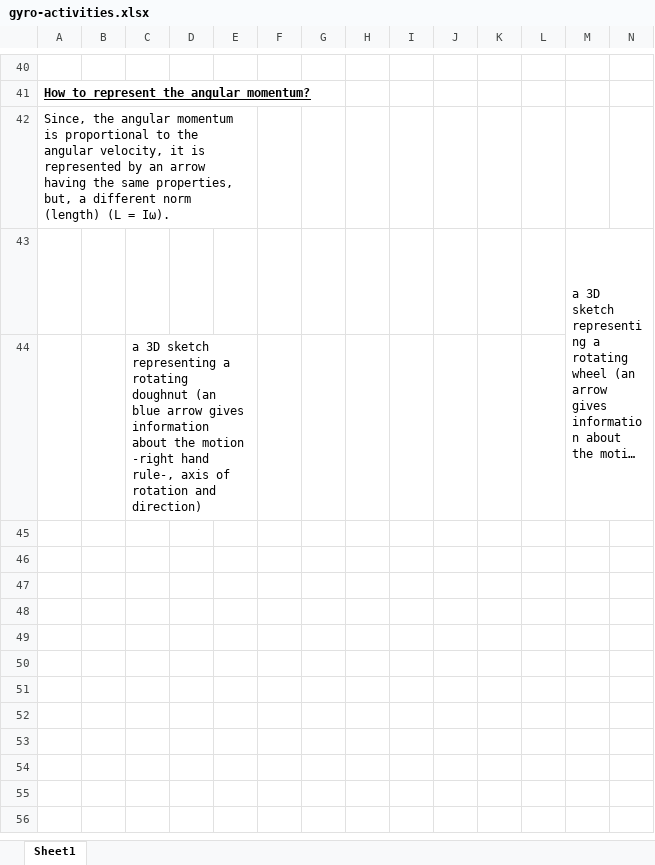
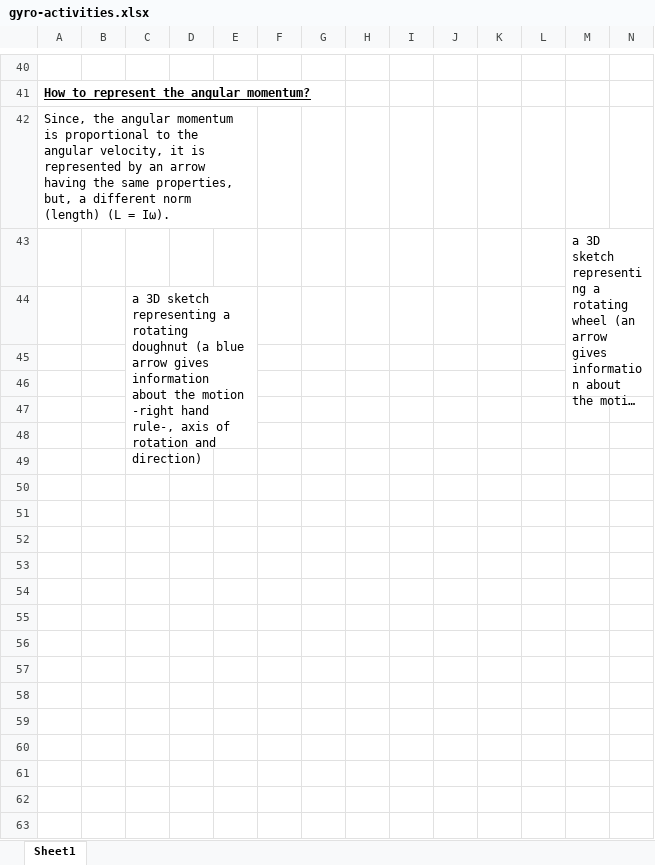
Before and after one commit to Frederic-jyrg/ouitoo, an Excel workbook: info-plotting/gyro-activities.xlsx, sheet Sheet1, drawn as a sheet; only a part is shown, gaps mark what is left out; long unchanged cells end in …; values as stored, in another font and other column widths than the file's, no borders; charts and pictures not drawn; the diff covers the shown part only; the diff names each change by its address in the sheet, - before the commit and + after, or states it on an @@ line.

Commit message:
Add files via upload

```diff
--- a/info-plotting/gyro-activities.xlsx (sheet Sheet1)
+++ b/info-plotting/gyro-activities.xlsx (sheet Sheet1)
-C44: …rotating doughnut (an blue arrow…
+C44: …rotating doughnut (a blue arrow…
+row 45: (empty)
+row 46: (empty)
+row 47: (empty)
+row 48: (empty)
+row 49: (empty)
+row 50: (empty)
+row 51: (empty)
+row 52: (empty)
+row 53: (empty)
+row 54: (empty)
+row 55: (empty)
+row 56: (empty)
+row 57: (empty)
+row 58: (empty)
+row 59: (empty)
+row 60: (empty)
+row 61: (empty)
+row 62: (empty)
+row 63: (empty)
```
Also changed, not shown: 19 added rows and cell formats elsewhere in this sheet, charts or pictures.
